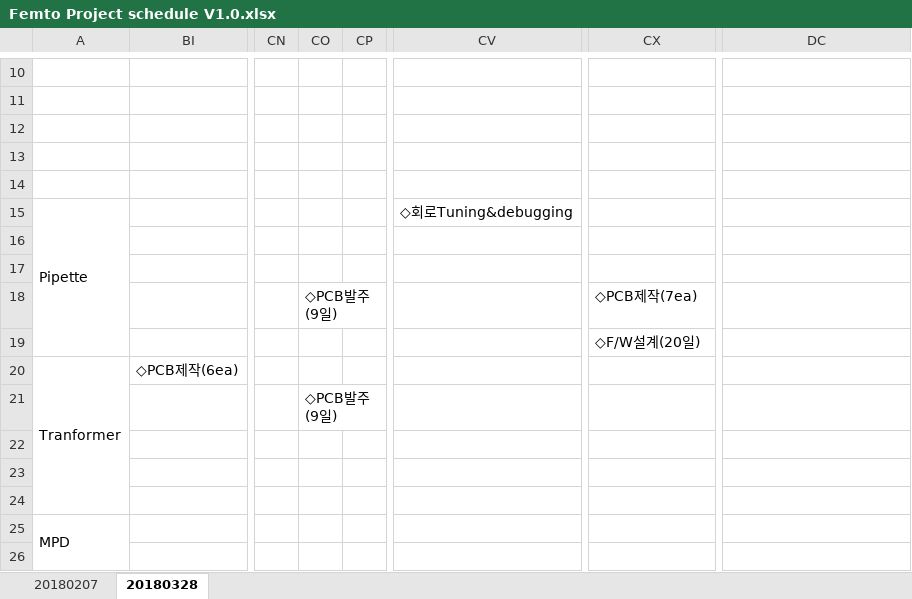
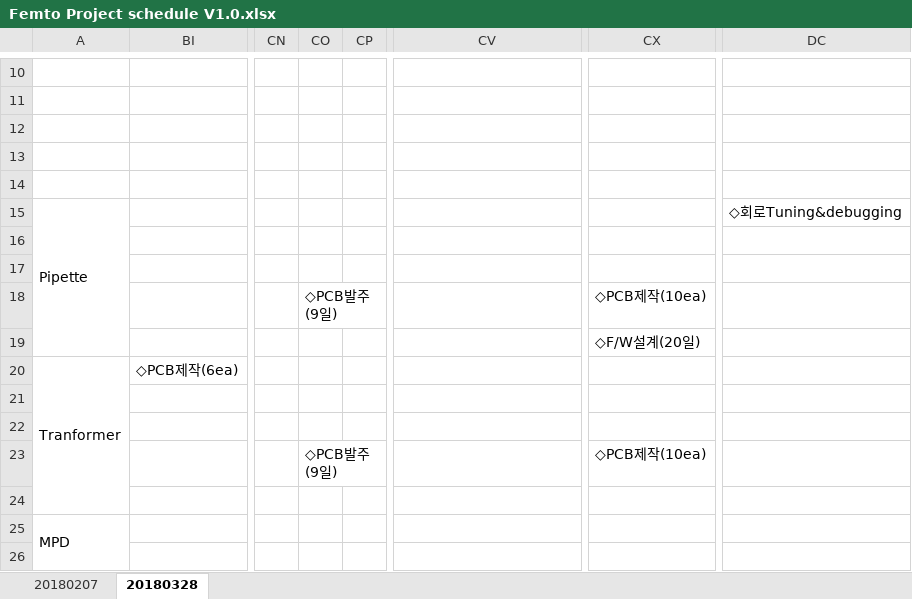
Before and after one commit to ArvidJoung/Plasma_Generator, an Excel workbook: 0_DOC/Femto Project schedule V1.0.xlsx, sheet 20180328, drawn as a sheet; only a part is shown, gaps mark what is left out; values as stored, in another font and other column widths than the file's, no cell formats; charts and pictures not drawn; rows hold the shown columns only; the diff covers the shown part only; the diff names each change by its address in the sheet, - before the commit and + after, or states it on an @@ line.

```diff
--- a/0_DOC/Femto Project schedule V1.0.xlsx (sheet 20180328)
+++ b/0_DOC/Femto Project schedule V1.0.xlsx (sheet 20180328)
-CV15: ◇회로Tuning&debugging
+CV15: (empty)
-DC15: (empty)
+DC15: ◇회로Tuning&debugging
-CX18: ◇PCB제작(7ea)
+CX18: ◇PCB제작(10ea)
-CO21: ◇PCB발주(9일)
+CO21: (empty)
-row 23: (empty)
+row 23:  |  |  | ◇PCB발주(9일) |  |  | ◇PCB제작(10ea)
```
Also changed, not shown: 4 added rows, 4 removed rows, 4 hidden or unhidden rows, 33 edited cells and merged cells elsewhere in this sheet, cell formats, charts or pictures, 1_Plasma_Pipette/1_Schematic/Plasma_Gen_Pipette_하네스_BOM_V1.0_20180313A.xlsx, Plasma_Gen_Issue Note.xlsx, 10 other files.
